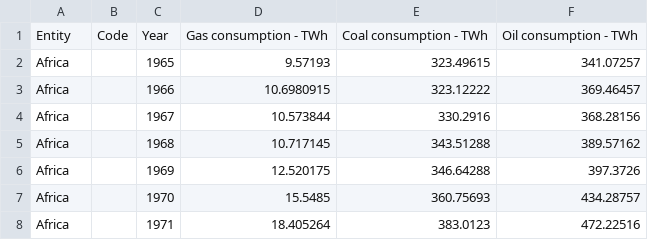
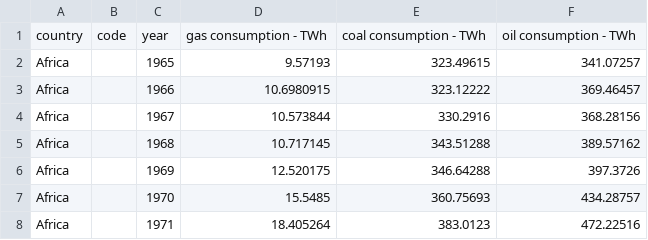
Before and after one commit to Osterie/IE500417_project, a CSV file: data/fossil-fuel-consumption-by-fuel-type/fossil-fuel-consumption-by-fuel-type.csv, drawn as a sheet; only a part is shown.

Commit message:
Preprocessing of data

```diff
--- a/data/fossil-fuel-consumption-by-fuel-type/fossil-fuel-consumption-by-fuel-type.csv
+++ b/data/fossil-fuel-consumption-by-fuel-type/fossil-fuel-consumption-by-fuel-type.csv
@@ -1,2 +1,2 @@
-Entity,Code,Year,Gas consumption - TWh,Coal consumption - TWh,Oil consumption - TWh
+country,code,year,gas consumption - TWh,coal consumption - TWh,oil consumption - TWh
 Africa,,1965,9.57193,323.49615,341.07257
```
Also changed, not shown: data/fossil-fuel-price-index/fossil-fuel-price-index.csv, data/fossil-fuel-production/fossil-fuel-production.csv, 1 other file.
